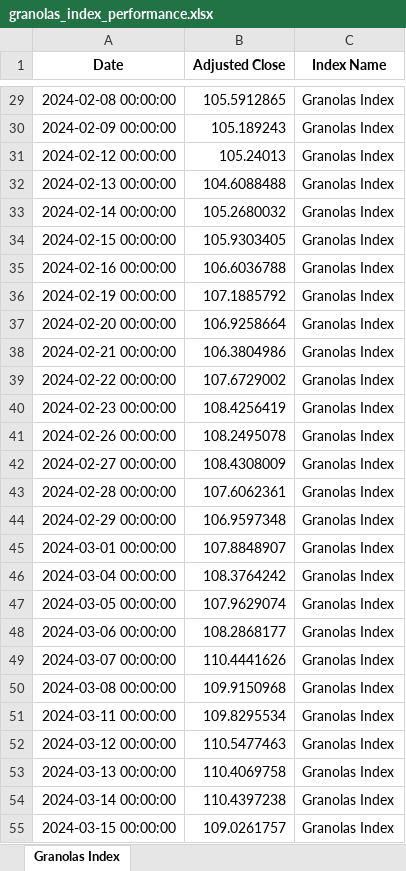
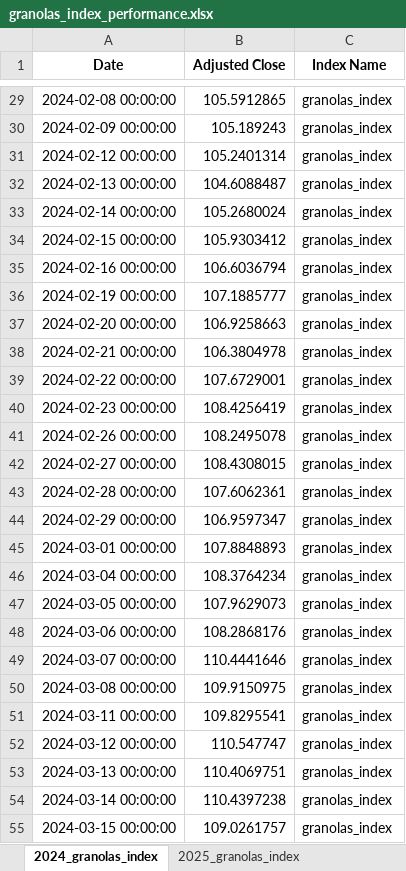
Before and after one commit to Shudi-Zhao/ShudiTheDataScientist.github.io, an Excel workbook: data/granolas_index_performance.xlsx, sheet 2024_granolas_index, drawn as a sheet; only a part is shown, gaps mark what is left out; values as stored, in another font and other column widths than the file's, no borders; the diff covers the shown part only; the diff names each change by its address in the sheet, - before the commit and + after, or states it on an @@ line.

```diff
--- a/data/granolas_index_performance.xlsx (sheet 2024_granolas_index)
+++ b/data/granolas_index_performance.xlsx (sheet 2024_granolas_index)
-sheet tab: Granolas Index
+sheet tab: 2024_granolas_index
+sheet tab: 2025_granolas_index
-C29:C55 (Index Name): Granolas Index
+C29:C55 (Index Name): granolas_index
-B31 (Adjusted Close): 105.24013
+B31 (Adjusted Close): 105.2401314
-B32 (Adjusted Close): 104.6088488
+B32 (Adjusted Close): 104.6088487
-B33 (Adjusted Close): 105.2680032
+B33 (Adjusted Close): 105.2680024
-B34 (Adjusted Close): 105.9303405
+B34 (Adjusted Close): 105.9303412
-B35 (Adjusted Close): 106.6036788
+B35 (Adjusted Close): 106.6036794
-B36 (Adjusted Close): 107.1885792
+B36 (Adjusted Close): 107.1885777
-B37 (Adjusted Close): 106.9258664
+B37 (Adjusted Close): 106.9258663
-B38 (Adjusted Close): 106.3804986
+B38 (Adjusted Close): 106.3804978
-B39 (Adjusted Close): 107.6729002
+B39 (Adjusted Close): 107.6729001
-B42 (Adjusted Close): 108.4308009
+B42 (Adjusted Close): 108.4308015
-B44 (Adjusted Close): 106.9597348
+B44 (Adjusted Close): 106.9597347
-B45 (Adjusted Close): 107.8848907
+B45 (Adjusted Close): 107.8848893
-B46 (Adjusted Close): 108.3764242
+B46 (Adjusted Close): 108.3764234
-B47 (Adjusted Close): 107.9629074
+B47 (Adjusted Close): 107.9629073
-B48 (Adjusted Close): 108.2868177
+B48 (Adjusted Close): 108.2868176
-B49 (Adjusted Close): 110.4441626
+B49 (Adjusted Close): 110.4441646
-B50 (Adjusted Close): 109.9150968
+B50 (Adjusted Close): 109.9150975
-B51 (Adjusted Close): 109.8295534
+B51 (Adjusted Close): 109.8295541
-B52 (Adjusted Close): 110.5477463
+B52 (Adjusted Close): 110.547747
-B53 (Adjusted Close): 110.4069758
+B53 (Adjusted Close): 110.4069751
```
Also changed, not shown: 58 removed rows and 446 edited cells elsewhere in this sheet, 1 other file.
